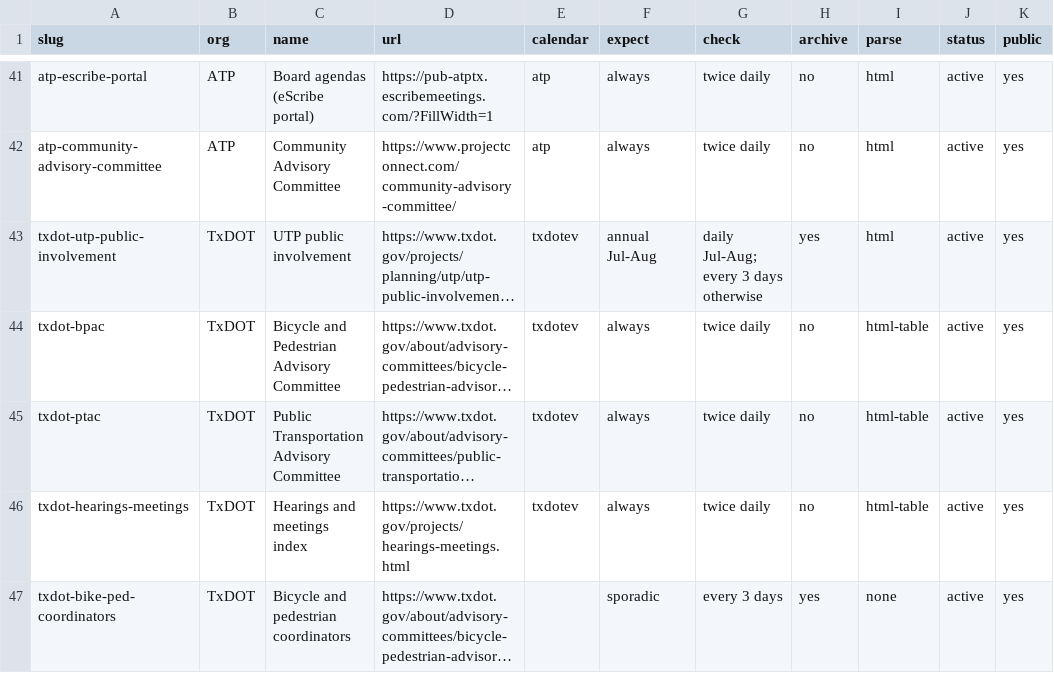
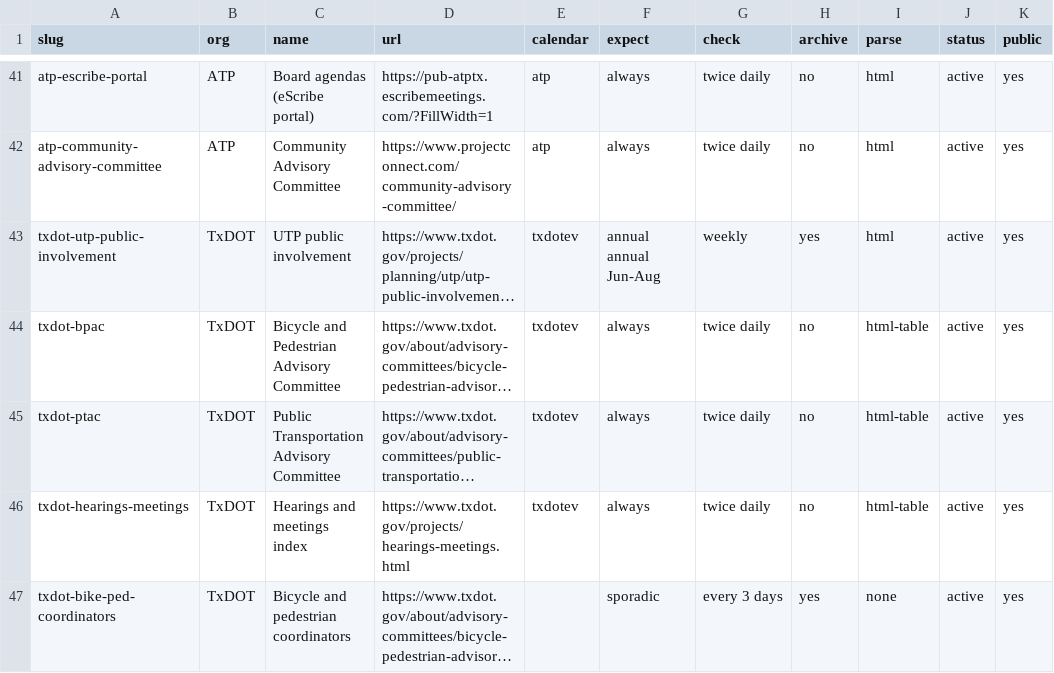
Before and after one commit to changesaroundme/calendars, a CSV file: sources.csv, drawn as a sheet; only a part is shown, gaps mark what is left out; long unchanged cells end in …; the diff names each change by its address in the sheet, - before the commit and + after, or states it on an @@ line.

Commit message:
Health checks read the registry's expect window; UTP off-season is not a finding

```diff
--- a/sources.csv
+++ b/sources.csv
-F43 (expect): annual Jul-Aug
+F43 (expect): annual annual Jun-Aug
-G43 (check): daily Jul-Aug; every 3 days otherwise
+G43 (check): weekly
```
Also changed, not shown: 2 other files.
